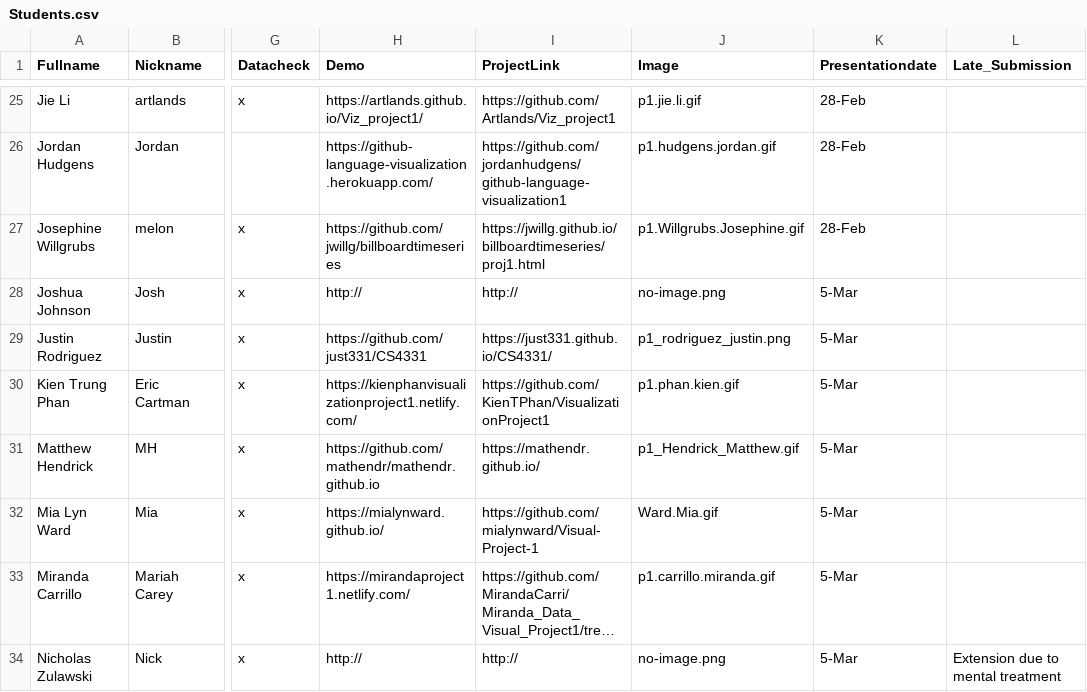
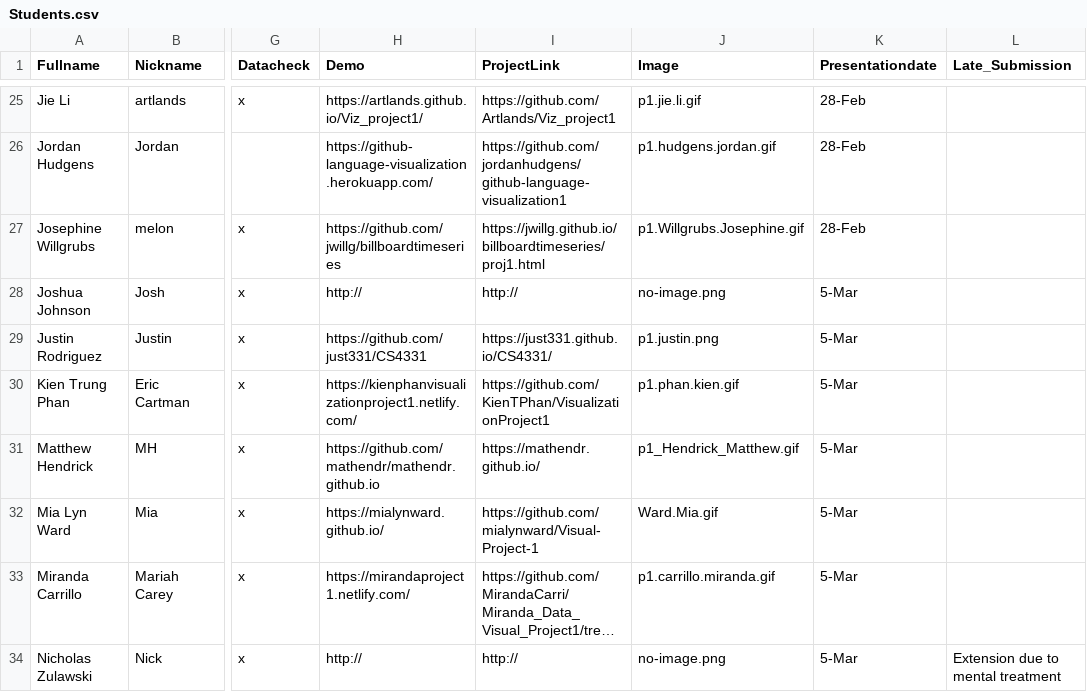
Before and after one commit to iDataVisualizationLab/CS5331_Spring2019, a CSV file: grade/data/Students.csv, drawn as a sheet; only a part is shown, gaps mark what is left out; long unchanged cells end in …; the diff names each change by its address in the sheet, - before the commit and + after, or states it on an @@ line.

```diff
--- a/grade/data/Students.csv
+++ b/grade/data/Students.csv
-J29 (Image): p1_rodriguez_justin.png
+J29 (Image): p1.justin.png
```
Also changed, not shown: 1 other file.
